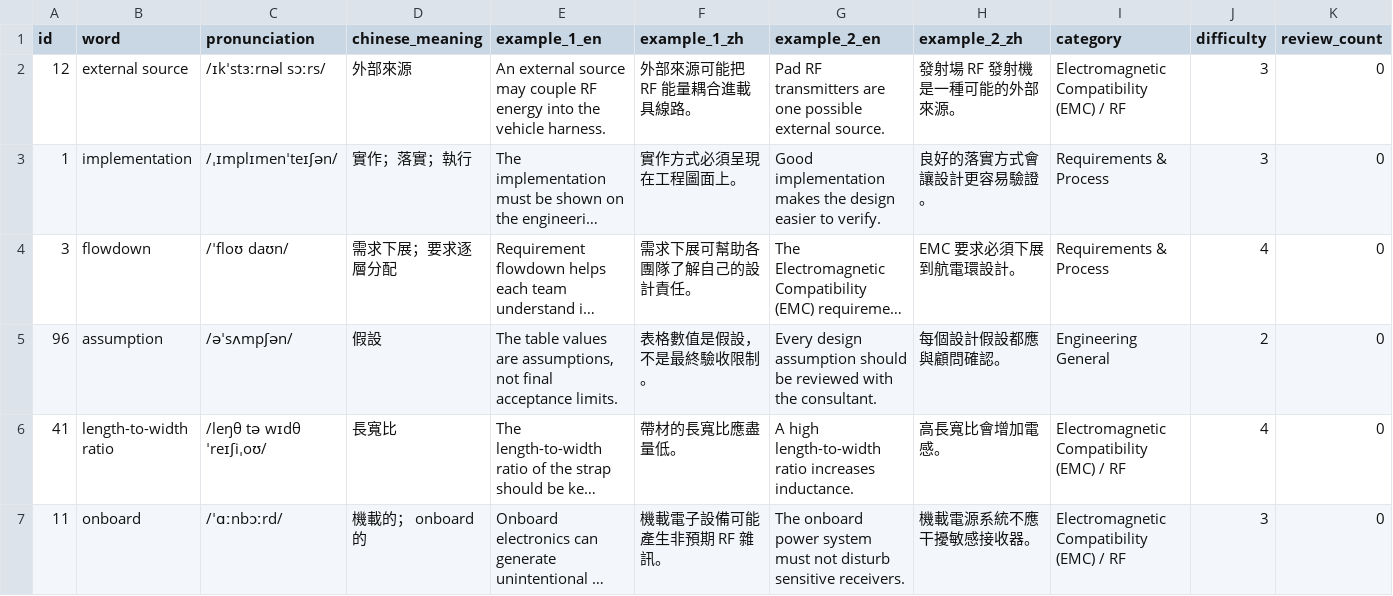
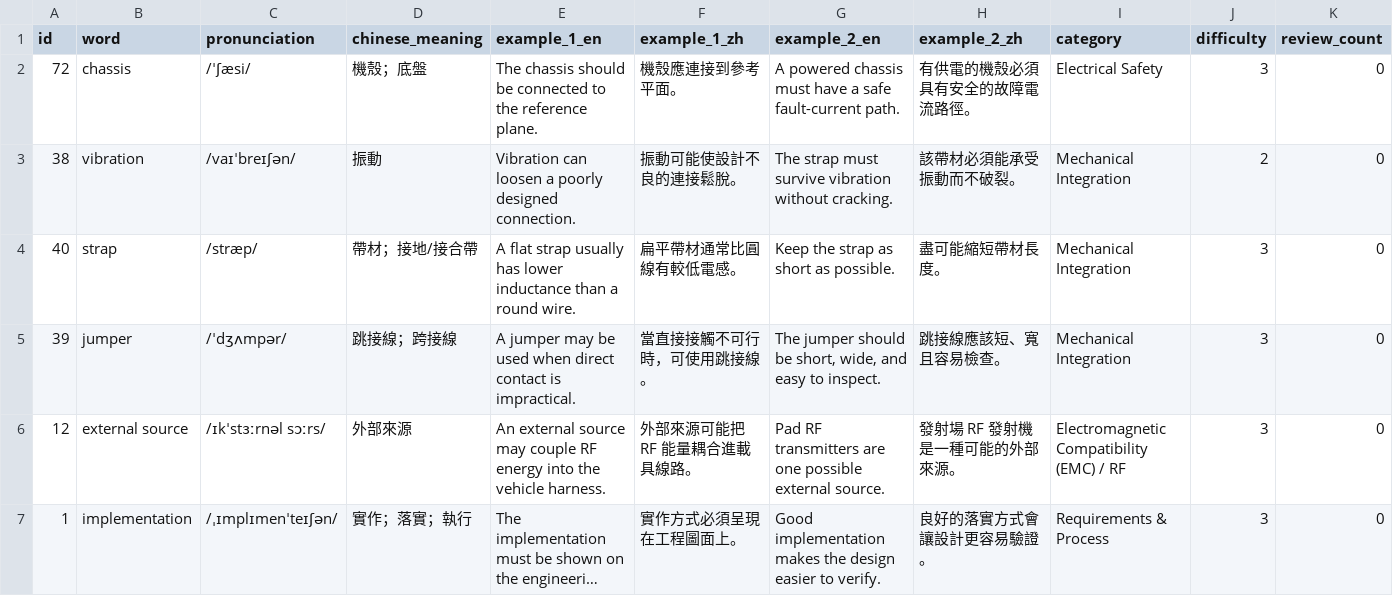
Before and after one commit to Aix-Xquall/EVD_Vocabulary, a CSV file: vocabulary/hard_words.csv, drawn as a sheet; only a part is shown; the shorter side is filled out with more unchanged rows; long unchanged cells end in …; rows hold the shown columns only; the diff names each change by its address in the sheet, - before the commit and + after, or states it on an @@ line.

```diff
--- a/vocabulary/hard_words.csv
+++ b/vocabulary/hard_words.csv
+row 2: 72 | chassis | /ˈʃæsi/ | 機殼；底盤 | The chassis should be connected to the reference plane. | 機殼應連接到參考平面。 | A powered chassis must have a safe fault-current path. | 有供電的機殼必須具有安全的故障電流路徑。 | Electrical Safety | 3 | 0
+row 3: 38 | vibration | /vaɪˈbreɪʃən/ | 振動 | Vibration can loosen a poorly designed connection. | 振動可能使設計不良的連接鬆脫。 | The strap must survive vibration without cracking. | 該帶材必須能承受振動而不破裂。 | Mechanical Integration | 2 | 0
+row 4: 40 | strap | /stræp/ | 帶材；接地/接合帶 | A flat strap usually has lower inductance than a round wire. | 扁平帶材通常比圓線有較低電感。 | Keep the strap as short as possible. | 盡可能縮短帶材長度。 | Mechanical Integration | 3 | 0
+row 5: 39 | jumper | /ˈdʒʌmpər/ | 跳接線；跨接線 | A jumper may be used when direct contact is impractical. | 當直接接觸不可行時，可使用跳接線。 | The jumper should be short, wide, and easy to inspect. | 跳接線應該短、寬且容易檢查。 | Mechanical Integration | 3 | 0
```
Also changed, not shown: 2 other files.
